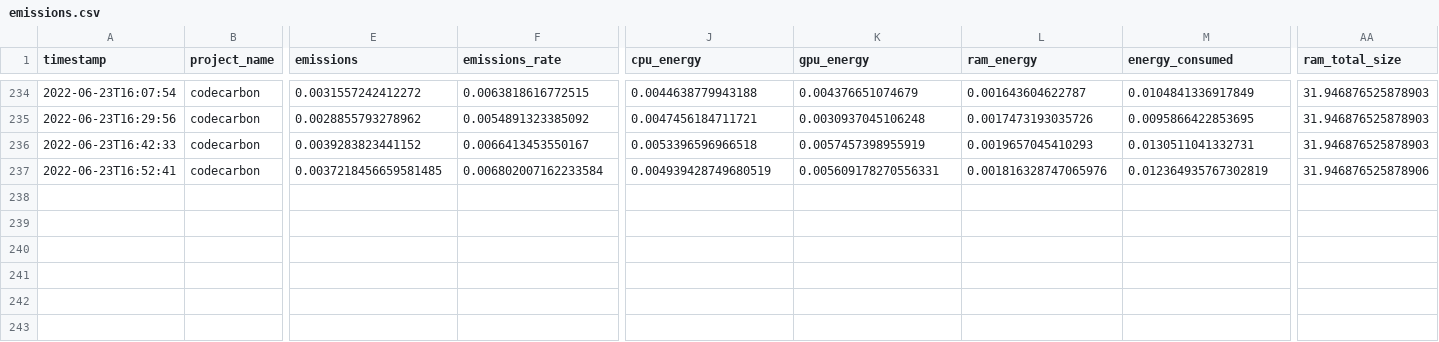
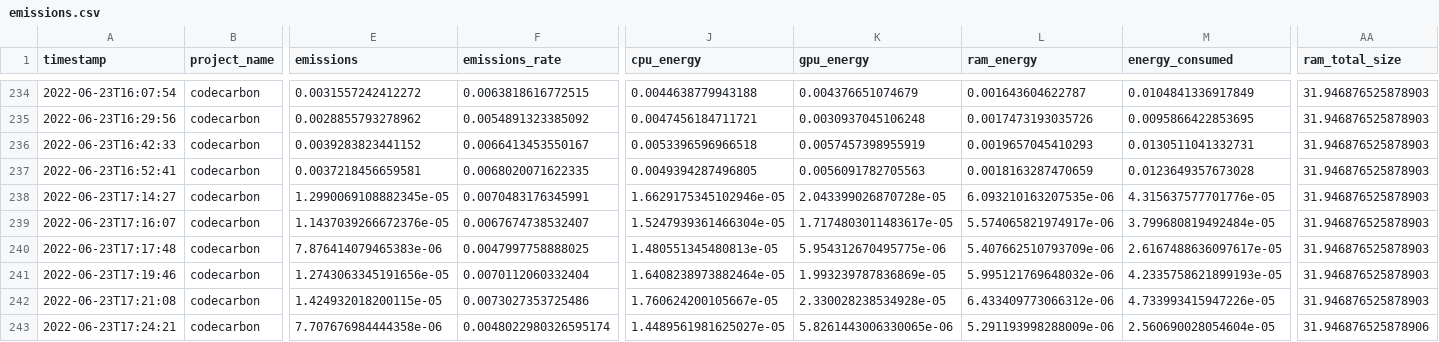
Before and after one commit to Llewe/Autonome-Systeme-Praktikum, a CSV file: out/emissions.csv, drawn as a sheet; only a part is shown, gaps mark what is left out; rows hold the shown columns only; the diff names each change by its address in the sheet, - before the commit and + after, or states it on an @@ line.

```diff
--- a/out/emissions.csv
+++ b/out/emissions.csv
-E237 (emissions): 0.0037218456659581485
+E237 (emissions): 0.0037218456659581
-F237 (emissions_rate): 0.006802007162233584
+F237 (emissions_rate): 0.0068020071622335
-J237 (cpu_energy): 0.004939428749680519
+J237 (cpu_energy): 0.0049394287496805
-K237 (gpu_energy): 0.005609178270556331
+K237 (gpu_energy): 0.0056091782705563
-L237 (ram_energy): 0.001816328747065976
+L237 (ram_energy): 0.0018163287470659
-M237 (energy_consumed): 0.012364935767302819
+M237 (energy_consumed): 0.0123649357673028
-AA237 (ram_total_size): 31.946876525878906
+AA237 (ram_total_size): 31.946876525878903
+row 238: 2022-06-23T17:14:27 | codecarbon | 1.2990069108882345e-05 | 0.0070483176345991 | 1.6629175345102946e-05 | 2.043399026870728e-05 | 6.093210163207535e-06 | 4.315637577701776e-05 | 31.946876525878903
+row 239: 2022-06-23T17:16:07 | codecarbon | 1.1437039266672376e-05 | 0.0067674738532407 | 1.5247939361466304e-05 | 1.7174803011483617e-05 | 5.574065821974917e-06 | 3.799680819492484e-05 | 31.946876525878903
+row 240: 2022-06-23T17:17:48 | codecarbon | 7.876414079465383e-06 | 0.0047997758888025 | 1.480551345480813e-05 | 5.954312670495775e-06 | 5.407662510793709e-06 | 2.6167488636097617e-05 | 31.946876525878903
+row 241: 2022-06-23T17:19:46 | codecarbon | 1.2743063345191656e-05 | 0.0070112060332404 | 1.6408238973882464e-05 | 1.993239787836869e-05 | 5.995121769648032e-06 | 4.2335758621899193e-05 | 31.946876525878903
+row 242: 2022-06-23T17:21:08 | codecarbon | 1.424932018200115e-05 | 0.0073027353725486 | 1.760624200105667e-05 | 2.330028238534928e-05 | 6.433409773066312e-06 | 4.733993415947226e-05 | 31.946876525878903
+row 243: 2022-06-23T17:24:21 | codecarbon | 7.707676984444358e-06 | 0.0048022980326595174 | 1.4489561981625027e-05 | 5.8261443006330065e-06 | 5.291193998288009e-06 | 2.560690028054604e-05 | 31.946876525878906
```
Also changed, not shown: 4 other files.
